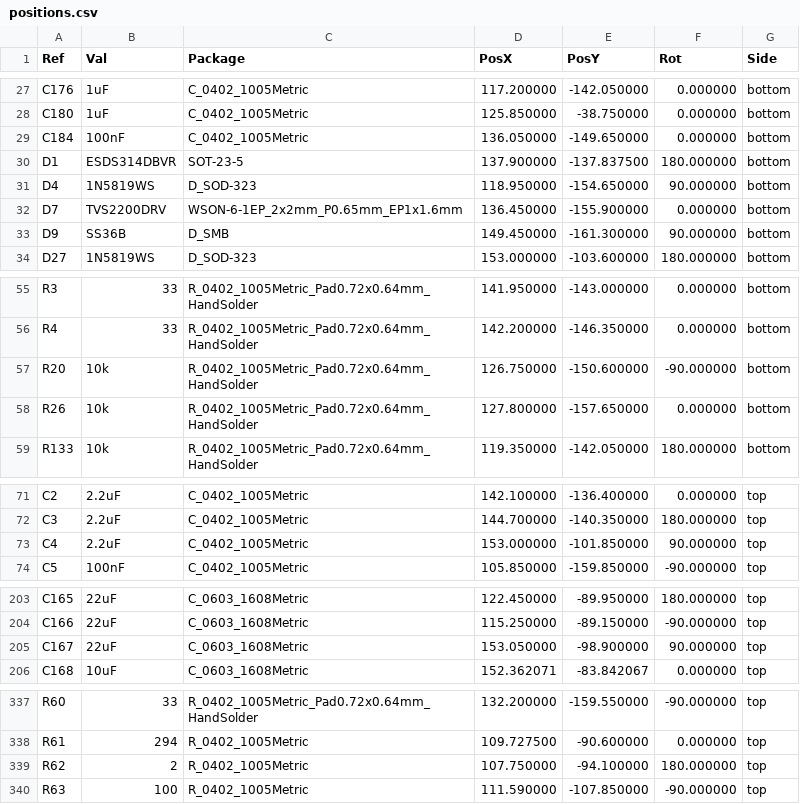
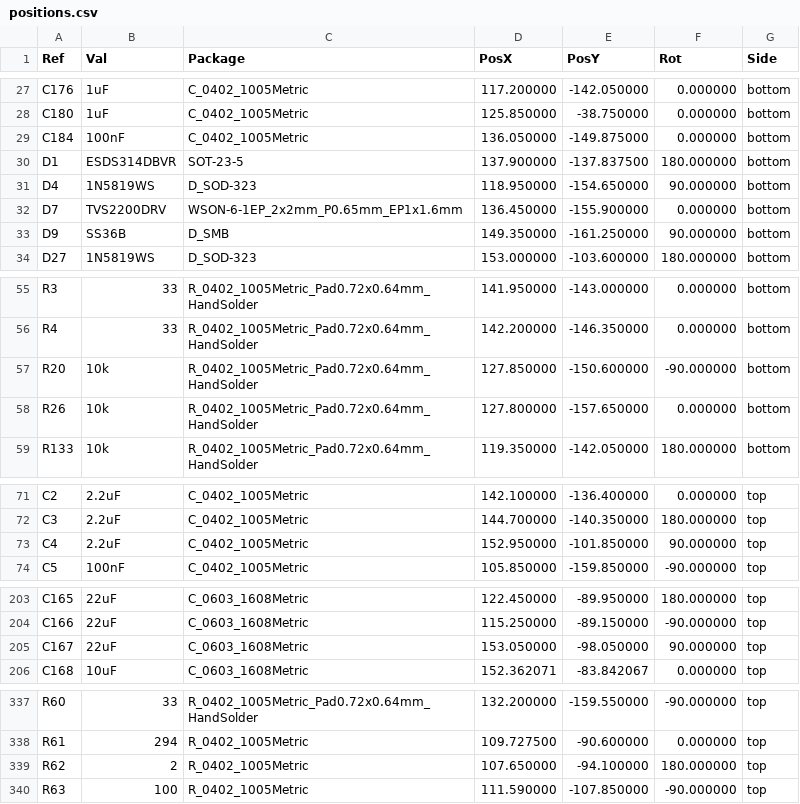
Before and after one commit to LimesKey/parsnip-node, a CSV file: production/positions.csv, drawn as a sheet; only a part is shown, gaps mark what is left out; the diff covers the shown part only.

Commit message:
production file changes

```diff
--- a/production/positions.csv
+++ b/production/positions.csv
@@ -28,3 +28,3 @@ Ref,Val,Package,PosX,PosY,Rot,Side
 "C180","1uF","C_0402_1005Metric",125.850000,-38.750000,0.000000,bottom
-"C184","100nF","C_0402_1005Metric",136.050000,-149.650000,0.000000,bottom
+"C184","100nF","C_0402_1005Metric",136.050000,-149.875000,0.000000,bottom
 "D1","ESDS314DBVR","SOT-23-5",137.900000,-137.837500,180.000000,bottom
@@ -32,3 +32,3 @@ Ref,Val,Package,PosX,PosY,Rot,Side
 "D7","TVS2200DRV","WSON-6-1EP_2x2mm_P0.65mm_EP1x1.6mm",136.450000,-155.900000,0.000000,bottom
-"D9","SS36B","D_SMB",149.450000,-161.300000,90.000000,bottom
+"D9","SS36B","D_SMB",149.350000,-161.250000,90.000000,bottom
 "D27","1N5819WS","D_SOD-323",153.000000,-103.600000,180.000000,bottom
@@ -56,3 +56,3 @@ Ref,Val,Package,PosX,PosY,Rot,Side
 "R4","33","R_0402_1005Metric_Pad0.72x0.64mm_HandSolder",142.200000,-146.350000,0.000000,bottom
-"R20","10k","R_0402_1005Metric_Pad0.72x0.64mm_HandSolder",126.750000,-150.600000,-90.000000,bottom
+"R20","10k","R_0402_1005Metric_Pad0.72x0.64mm_HandSolder",127.850000,-150.600000,-90.000000,bottom
 "R26","10k","R_0402_1005Metric_Pad0.72x0.64mm_HandSolder",127.800000,-157.650000,0.000000,bottom
@@ -72,3 +72,3 @@ Ref,Val,Package,PosX,PosY,Rot,Side
 "C3","2.2uF","C_0402_1005Metric",144.700000,-140.350000,180.000000,top
-"C4","2.2uF","C_0402_1005Metric",153.000000,-101.850000,90.000000,top
+"C4","2.2uF","C_0402_1005Metric",152.950000,-101.850000,90.000000,top
 "C5","100nF","C_0402_1005Metric",105.850000,-159.850000,-90.000000,top
@@ -204,3 +204,3 @@ Ref,Val,Package,PosX,PosY,Rot,Side
 "C166","22uF","C_0603_1608Metric",115.250000,-89.150000,-90.000000,top
-"C167","22uF","C_0603_1608Metric",153.050000,-98.900000,90.000000,top
+"C167","22uF","C_0603_1608Metric",153.050000,-98.050000,90.000000,top
 "C168","10uF","C_0603_1608Metric",152.362071,-83.842067,0.000000,top
@@ -338,3 +338,3 @@ Ref,Val,Package,PosX,PosY,Rot,Side
 "R61","294","R_0402_1005Metric",109.727500,-90.600000,0.000000,top
-"R62","2","R_0402_1005Metric",107.750000,-94.100000,180.000000,top
+"R62","2","R_0402_1005Metric",107.650000,-94.100000,180.000000,top
 "R63","100","R_0402_1005Metric",111.590000,-107.850000,-90.000000,top
```
Also changed, not shown: 1 edited cell elsewhere in this file, 6 other files.
